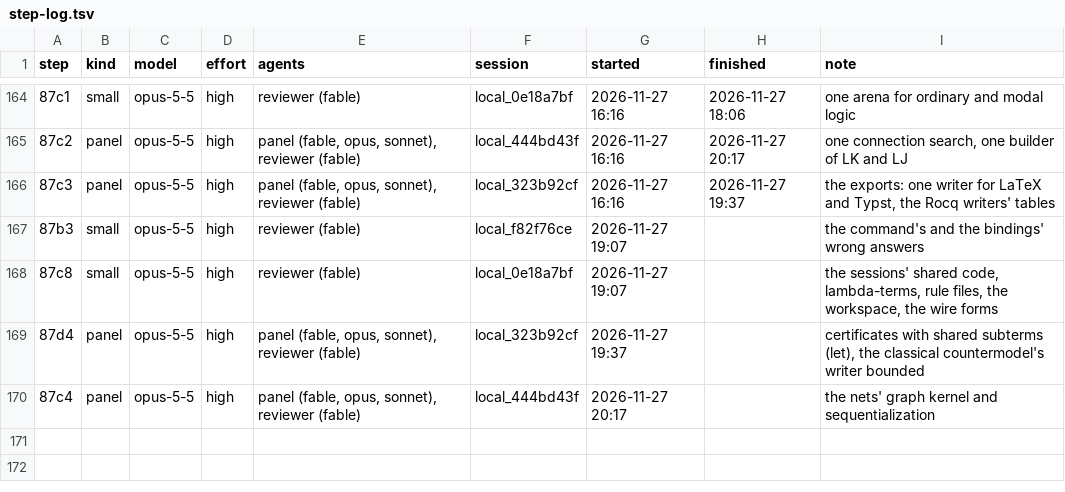
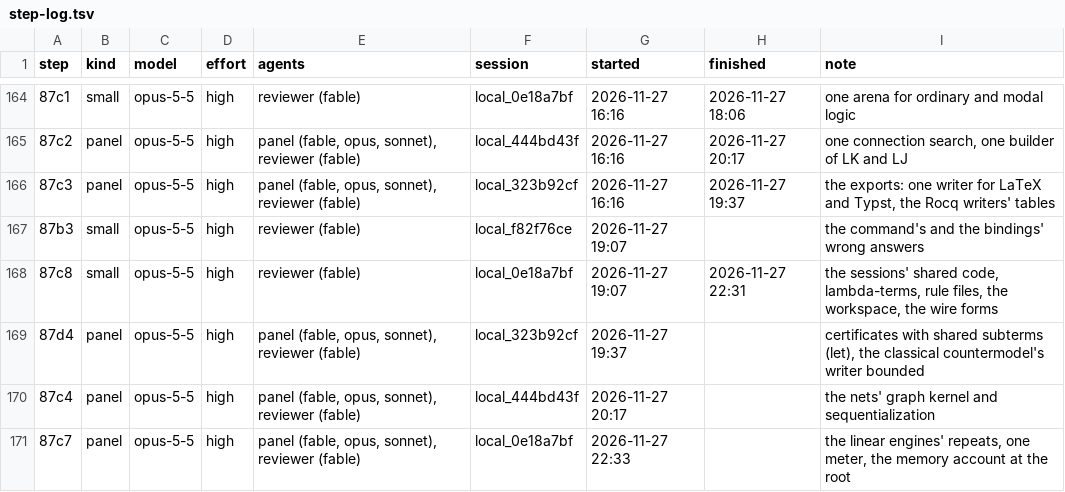
Before and after one commit to deduxit/deduxit, a TSV file: plan/notes/step-log.tsv, drawn as a sheet; only a part is shown, gaps mark what is left out; the diff names each change by its address in the sheet, - before the commit and + after, or states it on an @@ line.

Commit message:
Plan: 87c8 reviewed, 87c7 started

```diff
--- a/plan/notes/step-log.tsv
+++ b/plan/notes/step-log.tsv
-H168 (finished): (empty)
+H168 (finished): 2026-11-27 22:31
+row 171: 87c7 | panel | opus-5-5 | high | panel (fable, opus, sonnet), reviewer (fable) | local_0e18a7bf | 2026-11-27 22:33 |  | the linear engines' repeats, one meter, the memory account at the root
```
Also changed, not shown: 1 other file.
